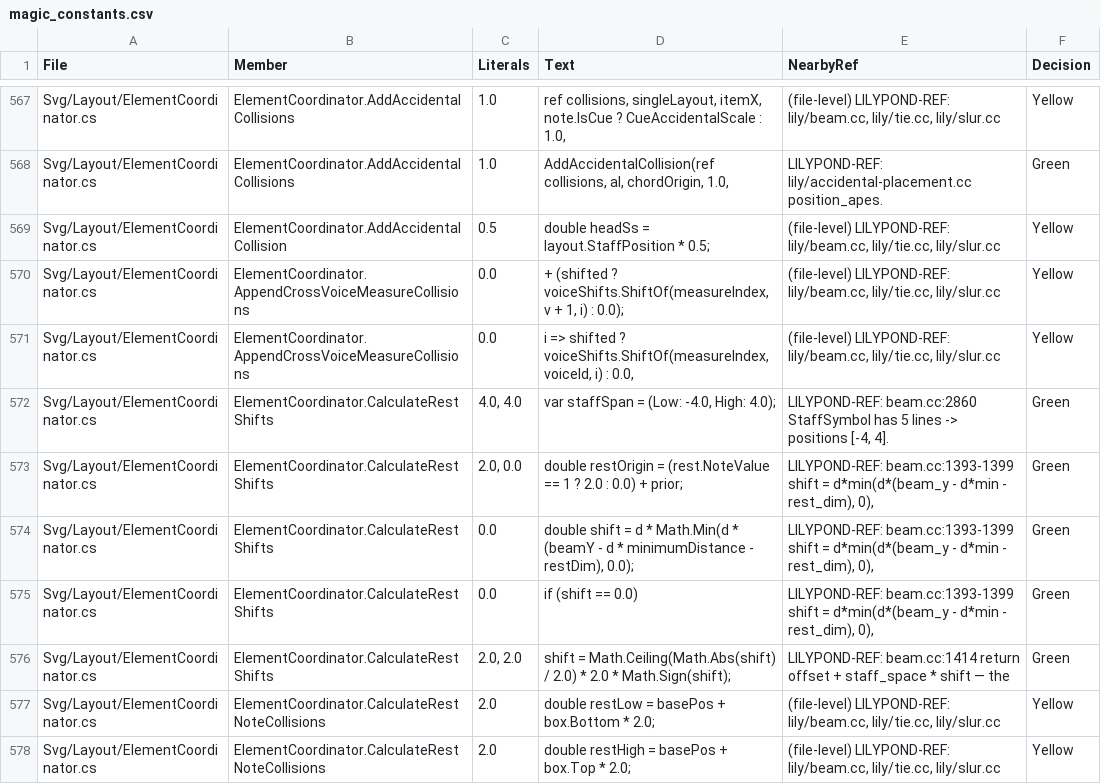
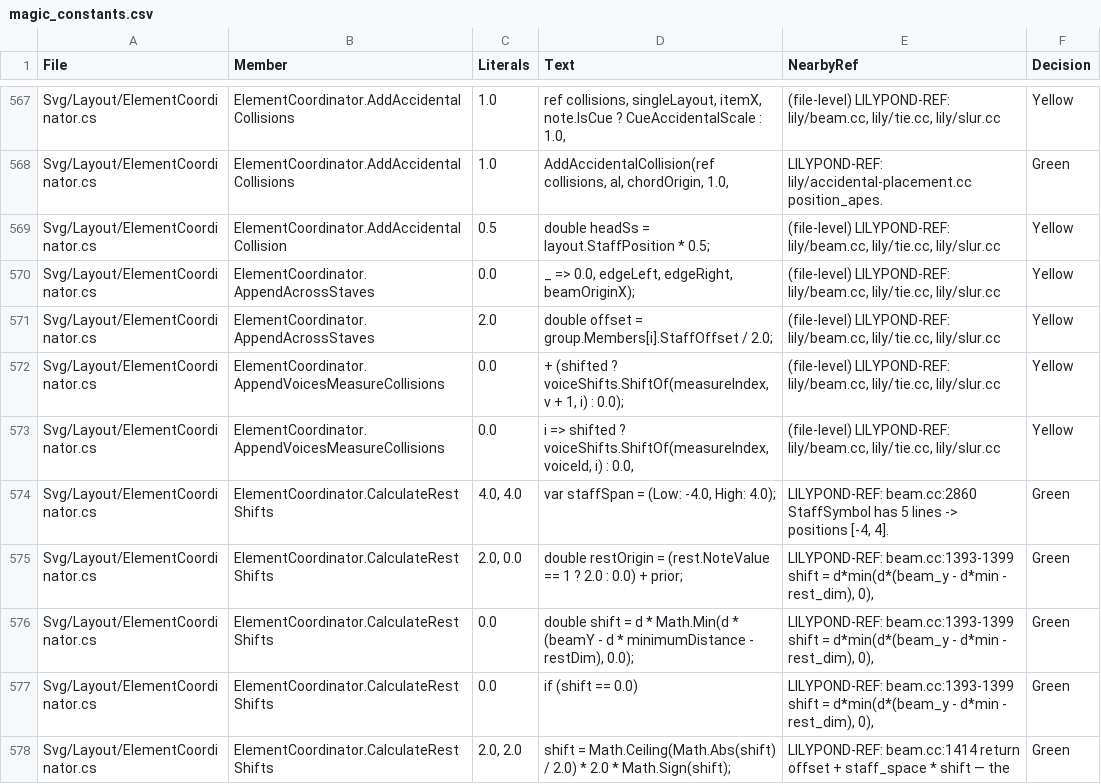
Before and after one commit to yotsuda/LilySharp, a CSV file: audit/magic_constants.csv, drawn as a sheet; only a part is shown, gaps mark what is left out; the shorter side is filled out with more unchanged rows.

```diff
--- a/audit/magic_constants.csv
+++ b/audit/magic_constants.csv
@@ -569,4 +569,6 @@
 "Svg/Layout/ElementCoordinator.cs","ElementCoordinator.AddAccidentalCollision","0.5","double headSs = layout.StaffPosition * 0.5;","(file-level) LILYPOND-REF: lily/beam.cc, lily/tie.cc, lily/slur.cc","Yellow"
-"Svg/Layout/ElementCoordinator.cs","ElementCoordinator.AppendCrossVoiceMeasureCollisions","0.0","+ (shifted ? voiceShifts.ShiftOf(measureIndex, v + 1, i) : 0.0);","(file-level) LILYPOND-REF: lily/beam.cc, lily/tie.cc, lily/slur.cc","Yellow"
-"Svg/Layout/ElementCoordinator.cs","ElementCoordinator.AppendCrossVoiceMeasureCollisions","0.0","i => shifted ? voiceShifts.ShiftOf(measureIndex, voiceId, i) : 0.0,","(file-level) LILYPOND-REF: lily/beam.cc, lily/tie.cc, lily/slur.cc","Yellow"
+"Svg/Layout/ElementCoordinator.cs","ElementCoordinator.AppendAcrossStaves","0.0","_ => 0.0, edgeLeft, edgeRight, beamOriginX);","(file-level) LILYPOND-REF: lily/beam.cc, lily/tie.cc, lily/slur.cc","Yellow"
+"Svg/Layout/ElementCoordinator.cs","ElementCoordinator.AppendAcrossStaves","2.0","double offset = group.Members[i].StaffOffset / 2.0;","(file-level) LILYPOND-REF: lily/beam.cc, lily/tie.cc, lily/slur.cc","Yellow"
+"Svg/Layout/ElementCoordinator.cs","ElementCoordinator.AppendVoicesMeasureCollisions","0.0","+ (shifted ? voiceShifts.ShiftOf(measureIndex, v + 1, i) : 0.0);","(file-level) LILYPOND-REF: lily/beam.cc, lily/tie.cc, lily/slur.cc","Yellow"
+"Svg/Layout/ElementCoordinator.cs","ElementCoordinator.AppendVoicesMeasureCollisions","0.0","i => shifted ? voiceShifts.ShiftOf(measureIndex, voiceId, i) : 0.0,","(file-level) LILYPOND-REF: lily/beam.cc, lily/tie.cc, lily/slur.cc","Yellow"
 "Svg/Layout/ElementCoordinator.cs","ElementCoordinator.CalculateRestShifts","4.0, 4.0","var staffSpan = (Low: -4.0, High: 4.0);","LILYPOND-REF: beam.cc:2860 StaffSymbol has 5 lines -> positions [-4, 4].","Green"
```
Also changed, not shown: 5 other files.
